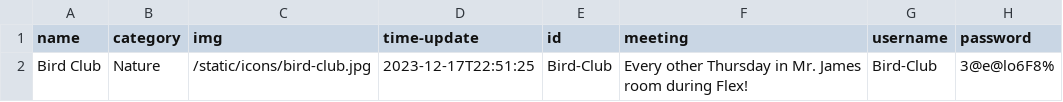
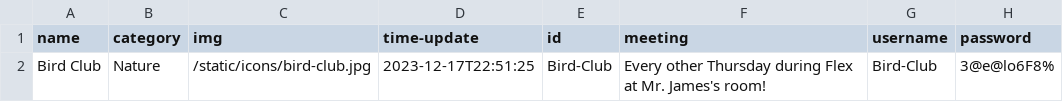
Before and after one commit to AV-01/RHS-Club-Site, a CSV file: static/data/Bird-Club/Bird-Club.csv, drawn as a sheet.

```diff
--- a/static/data/Bird-Club/Bird-Club.csv
+++ b/static/data/Bird-Club/Bird-Club.csv
@@ -1,2 +1,2 @@
 name,category,img,time-update,id,meeting,username,password
-Bird Club,Nature,/static/icons/bird-club.jpg,2023-12-17T22:51:25,Bird-Club,Every other Thursday in Mr. James room during Flex!,Bird-Club,3@e@lo6F8%
+Bird Club,Nature,/static/icons/bird-club.jpg,2023-12-17T22:51:25,Bird-Club,Every other Thursday during Flex at Mr. James's room!,Bird-Club,3@e@lo6F8%
```
Also changed, not shown: 47 other files.
